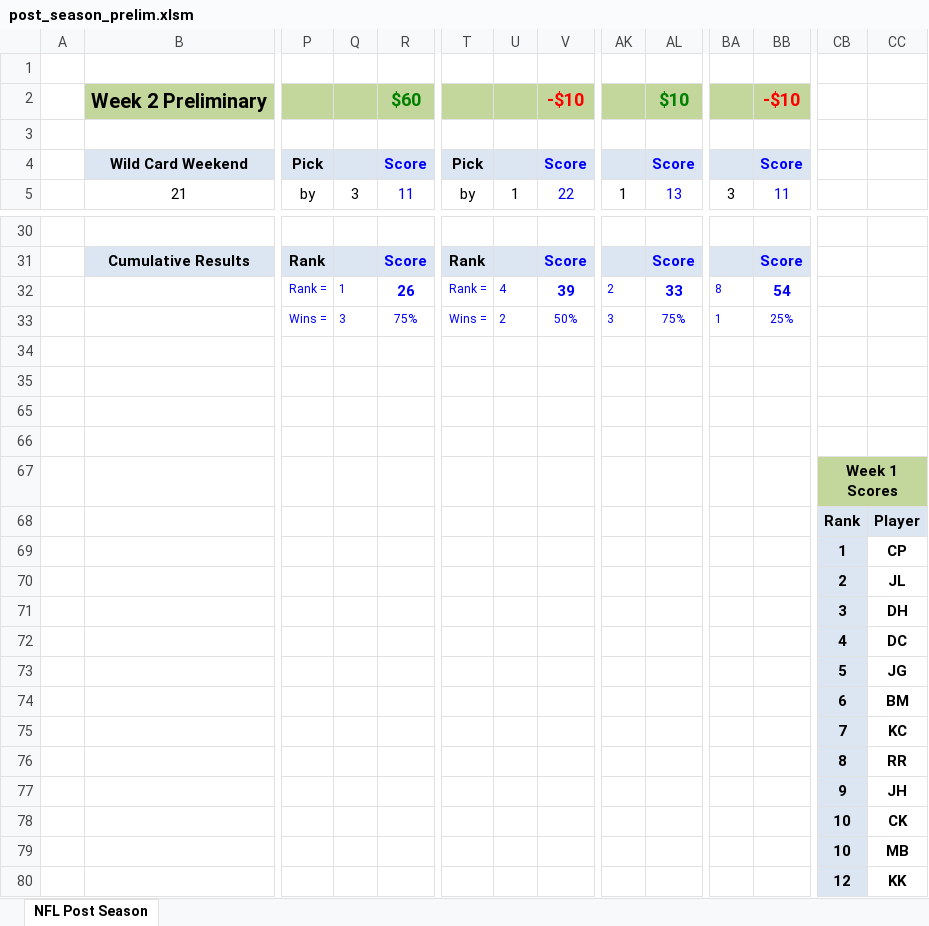
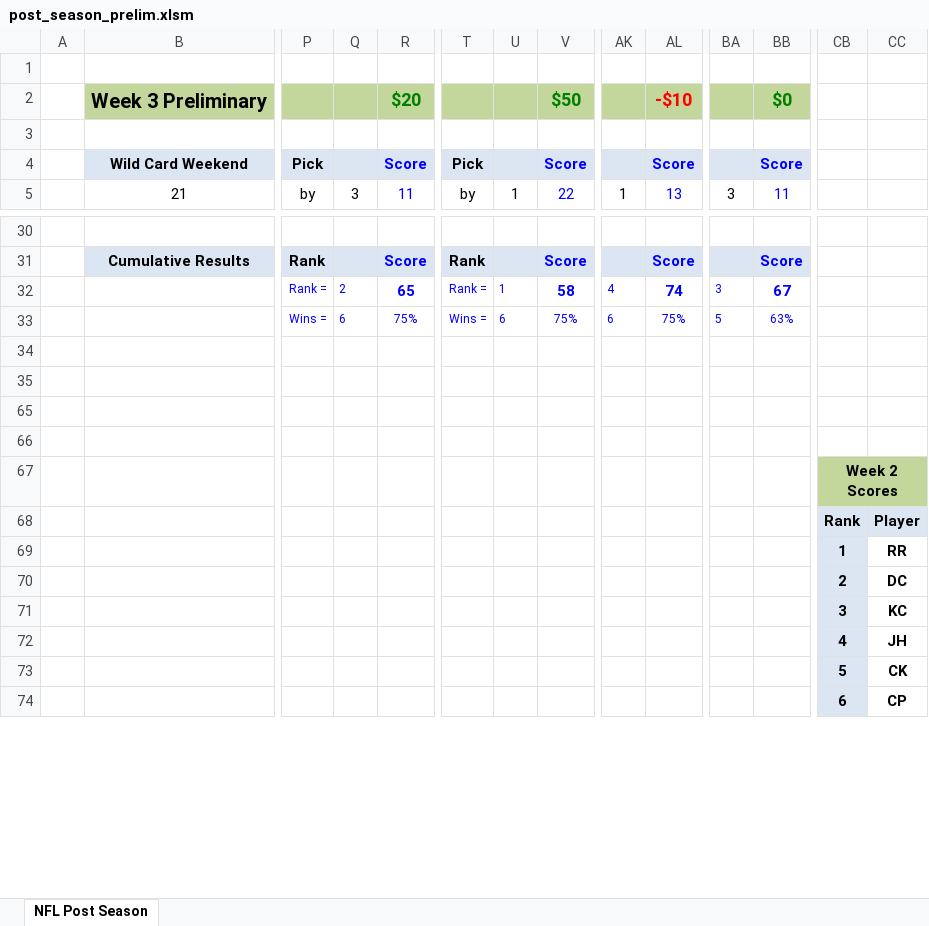
Before and after one commit to jlwebpages/fp, an Excel workbook: post_season_prelim.xlsm, sheet NFL Post Season, drawn as a sheet; only a part is shown, gaps mark what is left out; values as stored, in another font and other column widths than the file's, no borders; conditional formats not drawn; removed rows and columns are numbered as before the commit, all else as after; rows hold the shown columns only; the diff covers the shown part only; the diff names each change by its address in the sheet, - before the commit and + after, or states it on an @@ line.

Commit message:
2018 Post Season Week 3 Preliminary update.

```diff
--- a/post_season_prelim.xlsm (sheet NFL Post Season)
+++ b/post_season_prelim.xlsm (sheet NFL Post Season)
-B2: Week 2 Preliminary
+B2: Week 3 Preliminary
-R2: $60
+R2: $20
-V2: -$10
+V2: $50
-V2 text colour: #FF0000
+V2 text colour: #008000
-AL2: $10
+AL2: -$10
-AL2 text colour: #008000
+AL2 text colour: #FF0000
-BB2: -$10
+BB2: $0
-BB2 text colour: #FF0000
+BB2 text colour: #008000
-row 32:  |  | Rank = | 1 | 26 | Rank = | 4 | 39 | 2 | 33 | 8 | 54
-row 33:  |  | Wins = | 3 | 75% | Wins = | 2 | 50% | 3 | 75% | 1 | 25%
+row 32:  |  | Rank = | 2 | 65 | Rank = | 1 | 58 | 4 | 74 | 3 | 67
+row 33:  |  | Wins = | 6 | 75% | Wins = | 6 | 75% | 6 | 75% | 5 | 63%
-CB67: Week 1 Scores
+CB67: Week 2 Scores
-row 69:  |  |  |  |  |  |  |  |  |  |  |  | 1 | CP
-row 70:  |  |  |  |  |  |  |  |  |  |  |  | 2 | JL
-row 71:  |  |  |  |  |  |  |  |  |  |  |  | 3 | DH
-row 72:  |  |  |  |  |  |  |  |  |  |  |  | 4 | DC
-row 73:  |  |  |  |  |  |  |  |  |  |  |  | 5 | JG
-row 74:  |  |  |  |  |  |  |  |  |  |  |  | 6 | BM
-row 75:  |  |  |  |  |  |  |  |  |  |  |  | 7 | KC
-row 76:  |  |  |  |  |  |  |  |  |  |  |  | 8 | RR
-row 77:  |  |  |  |  |  |  |  |  |  |  |  | 9 | JH
-row 78:  |  |  |  |  |  |  |  |  |  |  |  | 10 | CK
-row 79:  |  |  |  |  |  |  |  |  |  |  |  | 10 | MB
-row 80:  |  |  |  |  |  |  |  |  |  |  |  | 12 | KK
+row 69:  |  |  |  |  |  |  |  |  |  |  |  | 1 | RR
+row 70:  |  |  |  |  |  |  |  |  |  |  |  | 2 | DC
+row 71:  |  |  |  |  |  |  |  |  |  |  |  | 3 | KC
+row 72:  |  |  |  |  |  |  |  |  |  |  |  | 4 | JH
+row 73:  |  |  |  |  |  |  |  |  |  |  |  | 5 | CK
+row 74:  |  |  |  |  |  |  |  |  |  |  |  | 6 | CP
```
Also changed, not shown: 12 added rows, 6 removed rows and 92 edited cells elsewhere in this sheet, formulas that keep their value, hidden cells, 3 other files.
